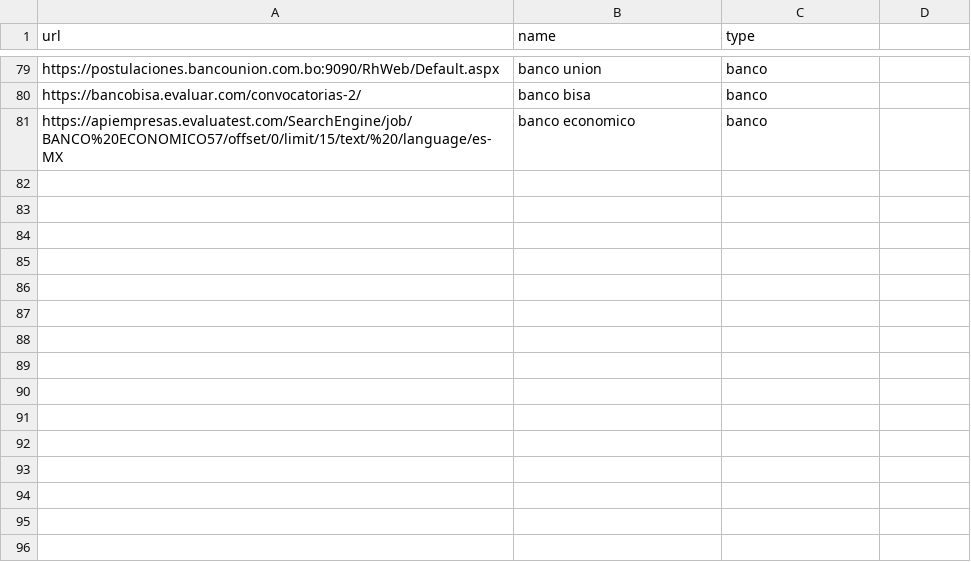
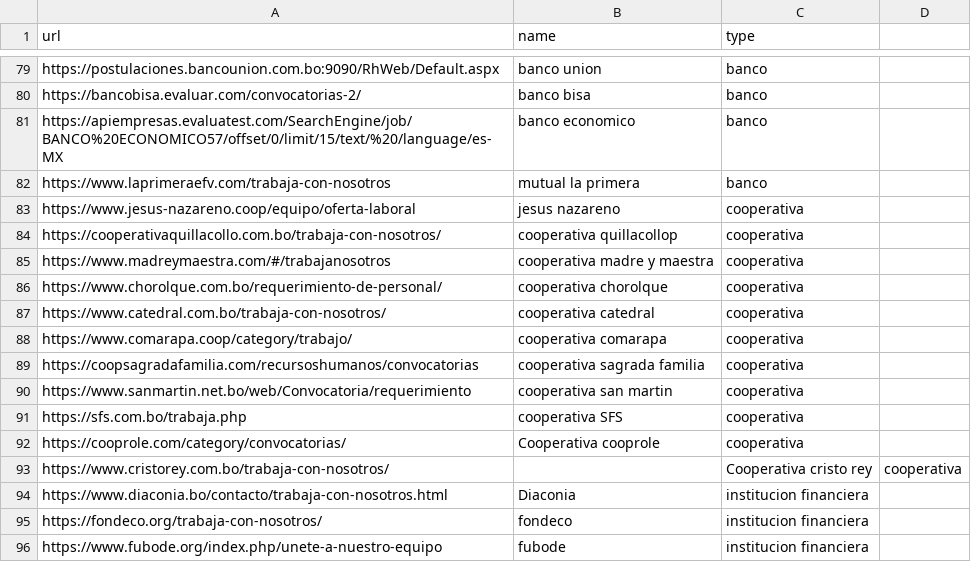
Before and after one commit to groverinho/findYourJobScript, a CSV file: data.csv, drawn as a sheet; only a part is shown, gaps mark what is left out; the diff names each change by its address in the sheet, - before the commit and + after, or states it on an @@ line.

Commit message:
new companies added

```diff
--- a/data.csv
+++ b/data.csv
+row 82: https://www.laprimeraefv.com/trabaja-con-nosotros | mutual la primera | banco
+row 83: https://www.jesus-nazareno.coop/equipo/oferta-laboral | jesus nazareno | cooperativa
+row 84: https://cooperativaquillacollo.com.bo/trabaja-con-nosotros/ | cooperativa quillacollop | cooperativa
+row 85: https://www.madreymaestra.com/#/trabajanosotros | cooperativa madre y maestra | cooperativa
+row 86: https://www.chorolque.com.bo/requerimiento-de-personal/ | cooperativa chorolque | cooperativa
+row 87: https://www.catedral.com.bo/trabaja-con-nosotros/ | cooperativa catedral | cooperativa
+row 88: https://www.comarapa.coop/category/trabajo/ | cooperativa comarapa | cooperativa
+row 89: https://coopsagradafamilia.com/recursoshumanos/convocatorias | cooperativa sagrada familia | cooperativa
+row 90: https://www.sanmartin.net.bo/web/Convocatoria/requerimiento | cooperativa san martin | cooperativa
+row 91: https://sfs.com.bo/trabaja.php | cooperativa SFS | cooperativa
+row 92: https://cooprole.com/category/convocatorias/ | Cooperativa cooprole | cooperativa
+row 93: https://www.cristorey.com.bo/trabaja-con-nosotros/ |  | Cooperativa cristo rey | cooperativa
+row 94: https://www.diaconia.bo/contacto/trabaja-con-nosotros.html | Diaconia | institucion financiera
+row 95: https://fondeco.org/trabaja-con-nosotros/ | fondeco | institucion financiera
+row 96: https://www.fubode.org/index.php/unete-a-nuestro-equipo | fubode | institucion financiera
```
